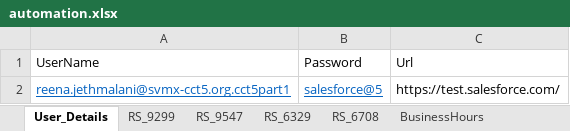
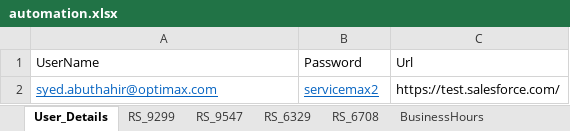
Before and after one commit to AbdulSvmx/Sahi_Project_Lightning, an Excel workbook: svmx/test_lab/test_cases/optimax/op_excleData/automation.xlsx, sheet User_Details, drawn as a sheet; values as stored, in another font and other column widths than the file's, no borders; removed rows and columns are numbered as before the commit, all else as after; the diff names each change by its address in the sheet, - before the commit and + after, or states it on an @@ line.

Commit message:
Pre release org details
Pre release org details

```diff
--- a/svmx/test_lab/test_cases/optimax/op_excleData/automation.xlsx (sheet User_Details)
+++ b/svmx/test_lab/test_cases/optimax/op_excleData/automation.xlsx (sheet User_Details)
-row 2: reena.jethmalani@svmx-cct5.org.cct5part1 | salesforce@5 | https://test.salesforce.com/
+row 2: syed.abuthahir@optimax.com | servicemax2 | https://test.salesforce.com/
```
